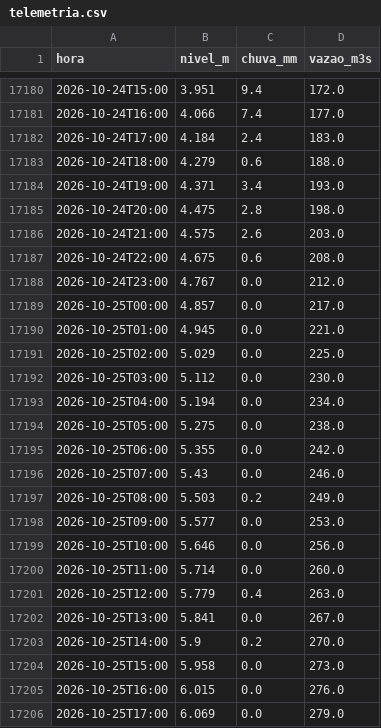
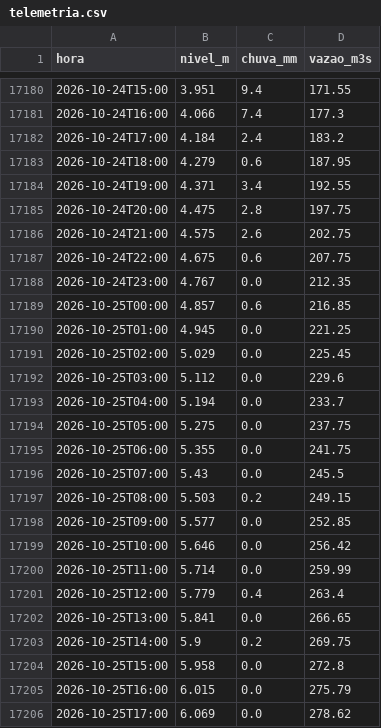
Before and after one commit to mauriciorschmitt/riomafranivel, a CSV file: dados/mafra-rionegro/telemetria.csv, drawn as a sheet; only a part is shown, gaps mark what is left out; the diff covers the shown part only.

```diff
--- a/dados/mafra-rionegro/telemetria.csv
+++ b/dados/mafra-rionegro/telemetria.csv
@@ -17180,27 +17180,27 @@ hora,nivel_m,chuva_mm,vazao_m3s
-2026-10-24T15:00,3.951,9.4,172.0
-2026-10-24T16:00,4.066,7.4,177.0
-2026-10-24T17:00,4.184,2.4,183.0
-2026-10-24T18:00,4.279,0.6,188.0
-2026-10-24T19:00,4.371,3.4,193.0
-2026-10-24T20:00,4.475,2.8,198.0
-2026-10-24T21:00,4.575,2.6,203.0
-2026-10-24T22:00,4.675,0.6,208.0
-2026-10-24T23:00,4.767,0.0,212.0
-2026-10-25T00:00,4.857,0.0,217.0
-2026-10-25T01:00,4.945,0.0,221.0
-2026-10-25T02:00,5.029,0.0,225.0
-2026-10-25T03:00,5.112,0.0,230.0
-2026-10-25T04:00,5.194,0.0,234.0
-2026-10-25T05:00,5.275,0.0,238.0
-2026-10-25T06:00,5.355,0.0,242.0
-2026-10-25T07:00,5.43,0.0,246.0
-2026-10-25T08:00,5.503,0.2,249.0
-2026-10-25T09:00,5.577,0.0,253.0
-2026-10-25T10:00,5.646,0.0,256.0
-2026-10-25T11:00,5.714,0.0,260.0
-2026-10-25T12:00,5.779,0.4,263.0
-2026-10-25T13:00,5.841,0.0,267.0
-2026-10-25T14:00,5.9,0.2,270.0
-2026-10-25T15:00,5.958,0.0,273.0
-2026-10-25T16:00,6.015,0.0,276.0
-2026-10-25T17:00,6.069,0.0,279.0
+2026-10-24T15:00,3.951,9.4,171.55
+2026-10-24T16:00,4.066,7.4,177.3
+2026-10-24T17:00,4.184,2.4,183.2
+2026-10-24T18:00,4.279,0.6,187.95
+2026-10-24T19:00,4.371,3.4,192.55
+2026-10-24T20:00,4.475,2.8,197.75
+2026-10-24T21:00,4.575,2.6,202.75
+2026-10-24T22:00,4.675,0.6,207.75
+2026-10-24T23:00,4.767,0.0,212.35
+2026-10-25T00:00,4.857,0.6,216.85
+2026-10-25T01:00,4.945,0.0,221.25
+2026-10-25T02:00,5.029,0.0,225.45
+2026-10-25T03:00,5.112,0.0,229.6
+2026-10-25T04:00,5.194,0.0,233.7
+2026-10-25T05:00,5.275,0.0,237.75
+2026-10-25T06:00,5.355,0.0,241.75
+2026-10-25T07:00,5.43,0.0,245.5
+2026-10-25T08:00,5.503,0.2,249.15
+2026-10-25T09:00,5.577,0.0,252.85
+2026-10-25T10:00,5.646,0.0,256.42
+2026-10-25T11:00,5.714,0.0,259.99
+2026-10-25T12:00,5.779,0.4,263.4
+2026-10-25T13:00,5.841,0.0,266.65
+2026-10-25T14:00,5.9,0.2,269.75
+2026-10-25T15:00,5.958,0.0,272.8
+2026-10-25T16:00,6.015,0.0,275.79
+2026-10-25T17:00,6.069,0.0,278.62
```
Also changed, not shown: 43 edited cells elsewhere in this file, 1 other file.
